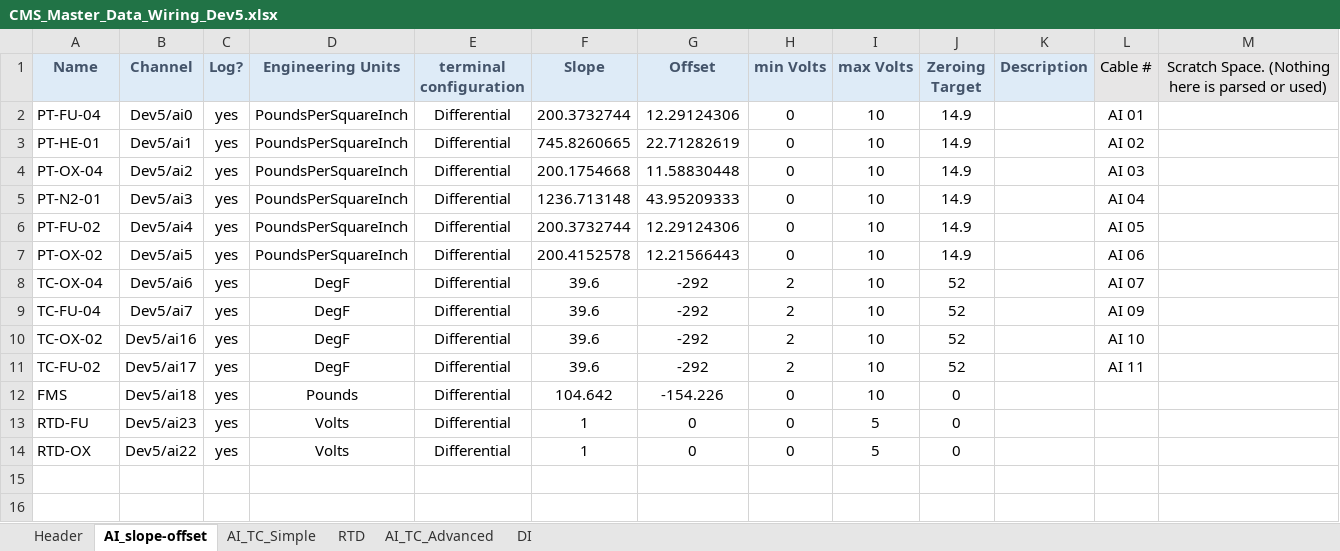
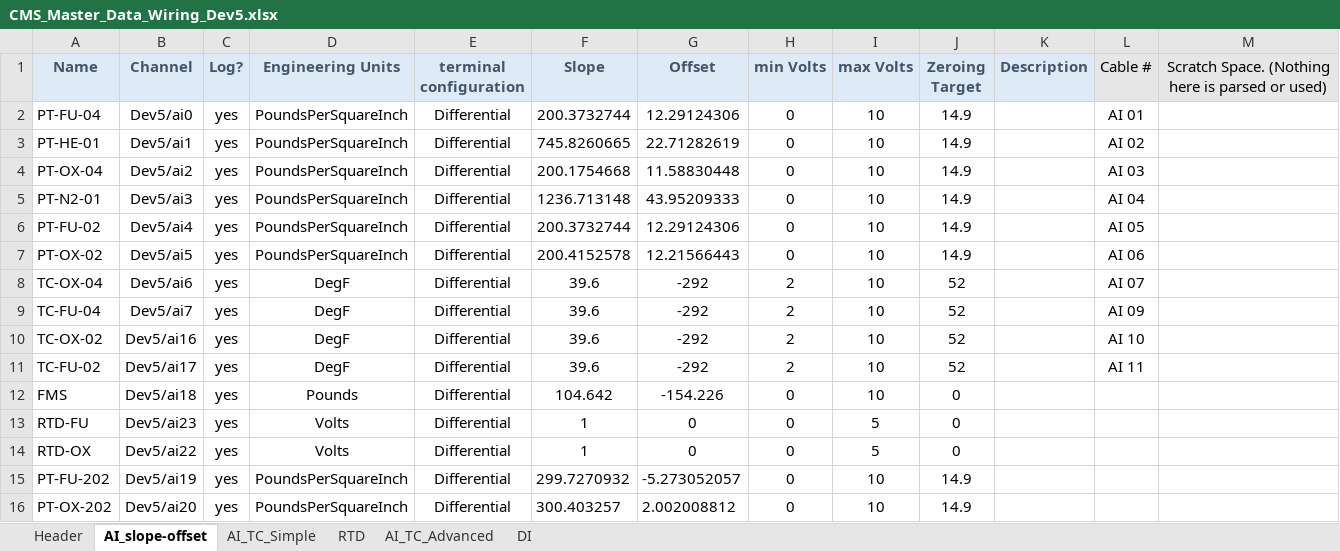
Before and after one commit to Purdue-Space-Program/PSPL_DAQ, an Excel workbook: daq_system/inputs/CMS_Master_Data_Wiring_Dev5.xlsx, sheet AI_slope-offset, drawn as a sheet; values as stored, in another font and other column widths than the file's, no borders; the diff names each change by its address in the sheet, - before the commit and + after, or states it on an @@ line.

```diff
--- a/daq_system/inputs/CMS_Master_Data_Wiring_Dev5.xlsx (sheet AI_slope-offset)
+++ b/daq_system/inputs/CMS_Master_Data_Wiring_Dev5.xlsx (sheet AI_slope-offset)
+row 15: PT-FU-202 | Dev5/ai19 | yes | PoundsPerSquareInch | Differential | 299.7270932 | -5.273052057 | 0 | 10 | 14.9
+row 16: PT-OX-202 | Dev5/ai20 | yes | PoundsPerSquareInch | Differential | 300.403257 | 2.002008812 | 0 | 10 | 14.9
```
Also changed, not shown: daq_system/inputs/CMS_Master_Control_Wiring_Dev5.xlsx, 7 other files.
